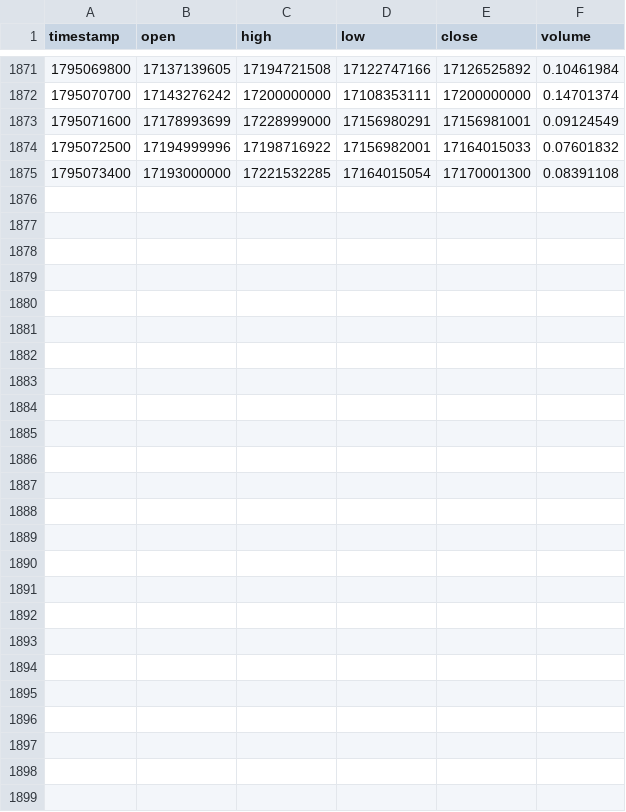
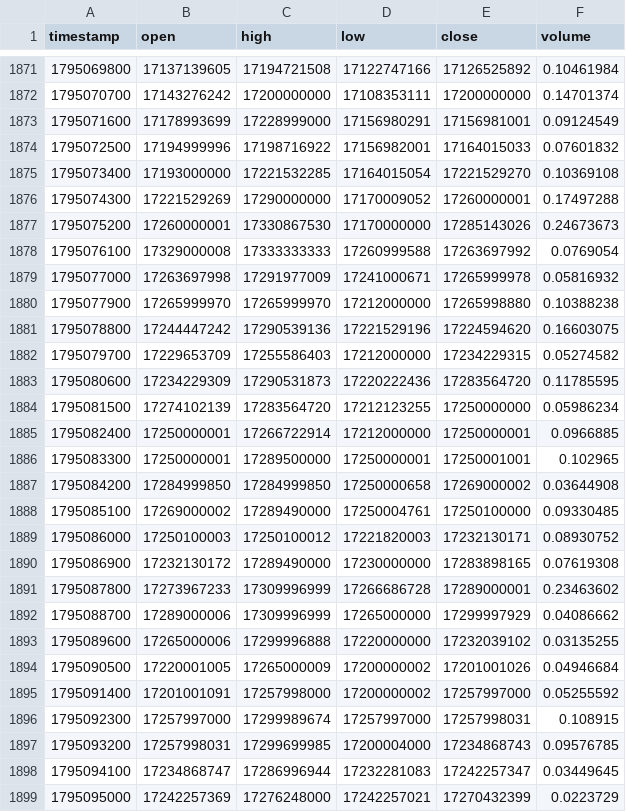
Before and after one commit to raminyaghubi1402-gif/mobile-, a CSV file: data/history/BTCIRT_15.csv, drawn as a sheet; only a part is shown, gaps mark what is left out.

```diff
--- a/data/history/BTCIRT_15.csv
+++ b/data/history/BTCIRT_15.csv
@@ -1874,2 +1874,26 @@ timestamp,open,high,low,close,volume
 1795072500,17194999996,17198716922,17156982001,17164015033,0.07601832
-1795073400,17193000000,17221532285,17164015054,17170001300,0.08391108
+1795073400,17193000000,17221532285,17164015054,17221529270,0.10369108
+1795074300,17221529269,17290000000,17170009052,17260000001,0.17497288
+1795075200,17260000001,17330867530,17170000000,17285143026,0.24673673
+1795076100,17329000008,17333333333,17260999588,17263697992,0.0769054
+1795077000,17263697998,17291977009,17241000671,17265999978,0.05816932
+1795077900,17265999970,17265999970,17212000000,17265998880,0.10388238
+1795078800,17244447242,17290539136,17221529196,17224594620,0.16603075
+1795079700,17229653709,17255586403,17212000000,17234229315,0.05274582
+1795080600,17234229309,17290531873,17220222436,17283564720,0.11785595
+1795081500,17274102139,17283564720,17212123255,17250000000,0.05986234
+1795082400,17250000001,17266722914,17212000000,17250000001,0.0966885
+1795083300,17250000001,17289500000,17250000001,17250001001,0.102965
+1795084200,17284999850,17284999850,17250000658,17269000002,0.03644908
+1795085100,17269000002,17289490000,17250004761,17250100000,0.09330485
+1795086000,17250100003,17250100012,17221820003,17232130171,0.08930752
+1795086900,17232130172,17289490000,17230000000,17283898165,0.07619308
+1795087800,17273967233,17309996999,17266686728,17289000001,0.23463602
+1795088700,17289000006,17309996999,17265000000,17299997929,0.04086662
+1795089600,17265000006,17299996888,17220000000,17232039102,0.03135255
+1795090500,17220001005,17265000009,17200000002,17201001026,0.04946684
+1795091400,17201001091,17257998000,17200000002,17257997000,0.05255592
+1795092300,17257997000,17299989674,17257997000,17257998031,0.108915
+1795093200,17257998031,17299699985,17200004000,17234868743,0.09576785
+1795094100,17234868747,17286996944,17232281083,17242257347,0.03449645
+1795095000,17242257369,17276248000,17242257021,17270432399,0.0223729
```
Also changed, not shown: data/history/BTCIRT_5.csv, data/history/BTCIRT_60.csv, 7 other files.
